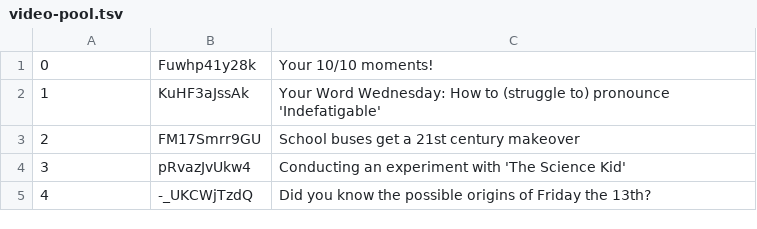
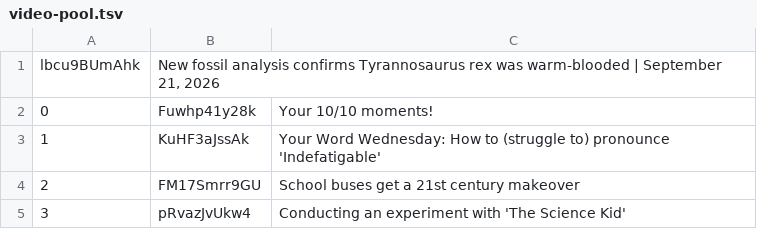
Before and after one commit to epis-mintsite/cnn10-exam-daily, a TSV file: data/video-pool.tsv, drawn as a sheet; only a part is shown; the shorter side is filled out with more unchanged rows.

```diff
--- a/data/video-pool.tsv
+++ b/data/video-pool.tsv
@@ -1 +1,2 @@
+lbcu9BUmAhk	New fossil analysis confirms Tyrannosaurus rex was warm-blooded  | September 21, 2026
 0	Fuwhp41y28k	Your 10/10 moments!
```
Also changed, not shown: 1 other file.
